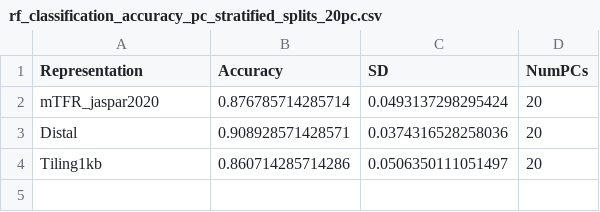
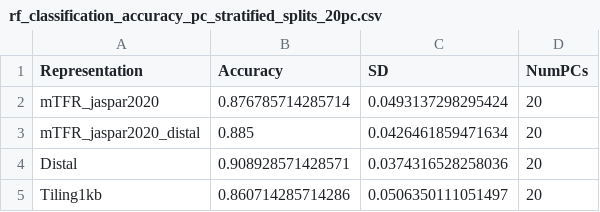
Before and after one commit to EpigenomeInformatics/methylTFR_manuscript, a CSV file: tables/rf_classification_accuracy_pc_stratified_splits_20pc.csv, drawn as a sheet; the diff names each change by its address in the sheet, - before the commit and + after, or states it on an @@ line.

```diff
--- a/tables/rf_classification_accuracy_pc_stratified_splits_20pc.csv
+++ b/tables/rf_classification_accuracy_pc_stratified_splits_20pc.csv
+row 3: mTFR_jaspar2020_distal | 0.885 | 0.0426461859471634 | 20
```
Also changed, not shown: tables/rf_classification_accuracy_pc_5foldcv_20pc.csv, 13 other files.
